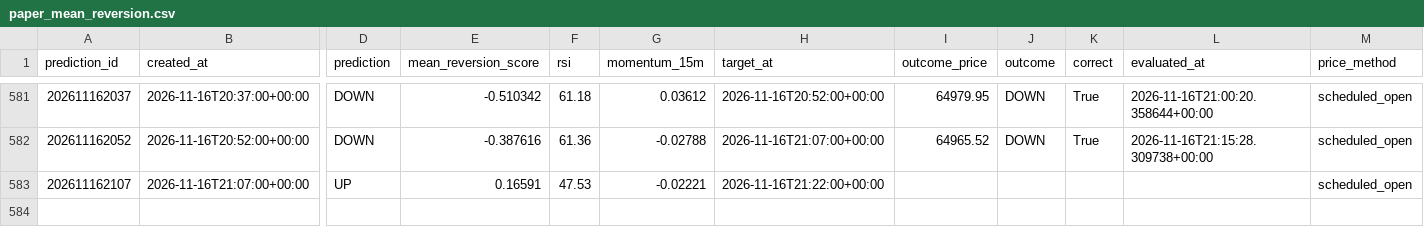
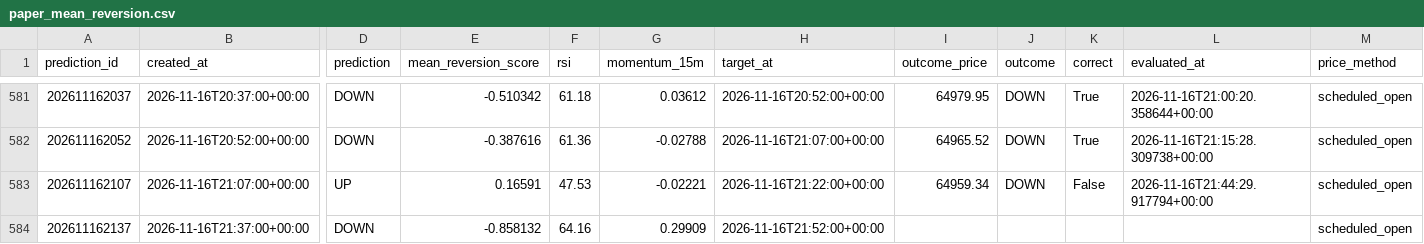
Before and after one commit to UncleJeffaffa/bitcoin-prediction-bot, a CSV file: paper_mean_reversion.csv, drawn as a sheet; only a part is shown, gaps mark what is left out; rows hold the shown columns only; the diff names each change by its address in the sheet, - before the commit and + after, or states it on an @@ line.

```diff
--- a/paper_mean_reversion.csv
+++ b/paper_mean_reversion.csv
-I583 (outcome_price): (empty)
+I583 (outcome_price): 64959.34
-J583 (outcome): (empty)
+J583 (outcome): DOWN
-K583 (correct): (empty)
+K583 (correct): False
-L583 (evaluated_at): (empty)
+L583 (evaluated_at): 2026-11-16T21:44:29.917794+00:00
+row 584: 202611162137 | 2026-11-16T21:37:00+00:00 | DOWN | -0.858132 | 64.16 | 0.29909 | 2026-11-16T21:52:00+00:00 |  |  |  |  | scheduled_open
```
Also changed, not shown: predictions.csv.
